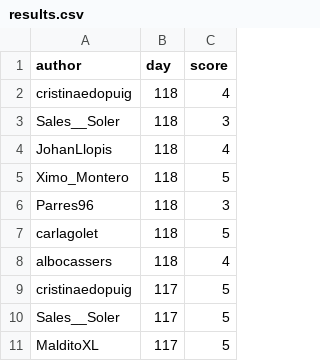
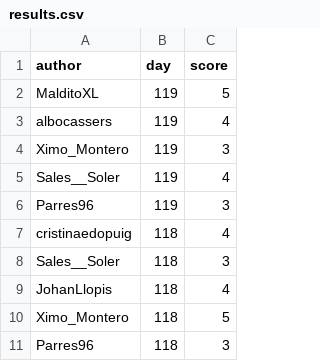
Before and after one commit to aleixalcacer/wordleCAT, a CSV file: results.csv, drawn as a sheet; only a part is shown; the shorter side is filled out with more unchanged rows; the diff names each change by its address in the sheet, - before the commit and + after, or states it on an @@ line.

Commit message:
Automated report

```diff
--- a/results.csv
+++ b/results.csv
+row 2: MalditoXL | 119 | 5
+row 3: albocassers | 119 | 4
+row 4: Ximo_Montero | 119 | 3
+row 5: Sales__Soler | 119 | 4
+row 6: Parres96 | 119 | 3
```
